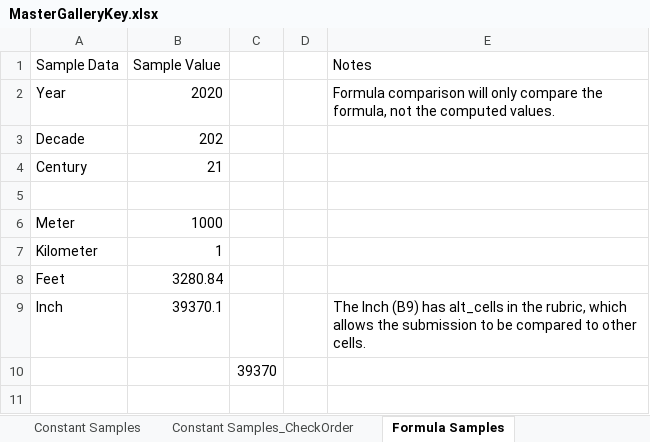
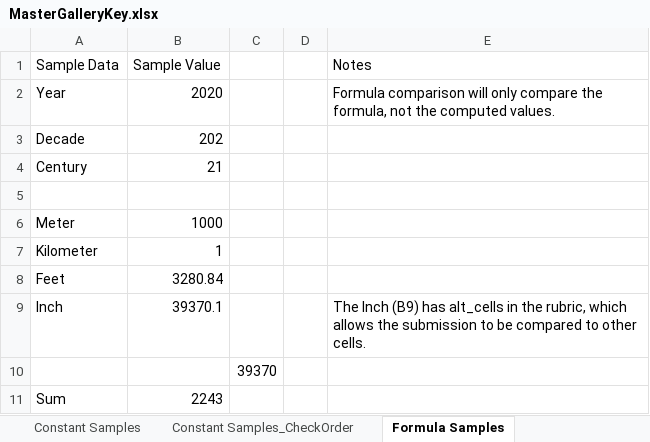
Before and after one commit to cmusv/pysheetgrader-core, an Excel workbook: sample_excel_files/MasterGalleryKey.xlsx, sheet Formula Samples, drawn as a sheet; values as stored, in another font and other column widths than the file's, no borders; the diff names each change by its address in the sheet, - before the commit and + after, or states it on an @@ line.

Commit message:
Add Sum comparison to MasterGallery sheets

```diff
--- a/sample_excel_files/MasterGalleryKey.xlsx (sheet Formula Samples)
+++ b/sample_excel_files/MasterGalleryKey.xlsx (sheet Formula Samples)
+row 11: Sum | 2243
```
Also changed, not shown: sheet Formula Samples_CheckOrder, sample_excel_files/MasterGallerySubmission.xlsx.
